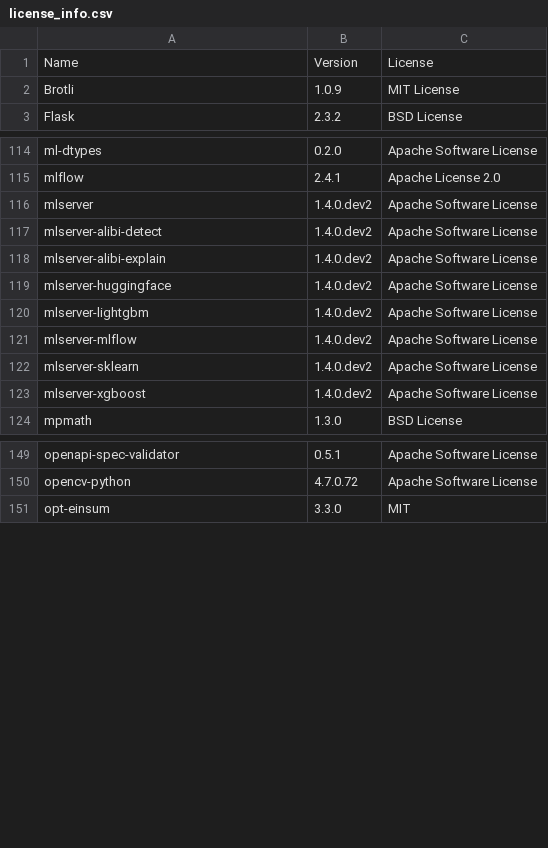
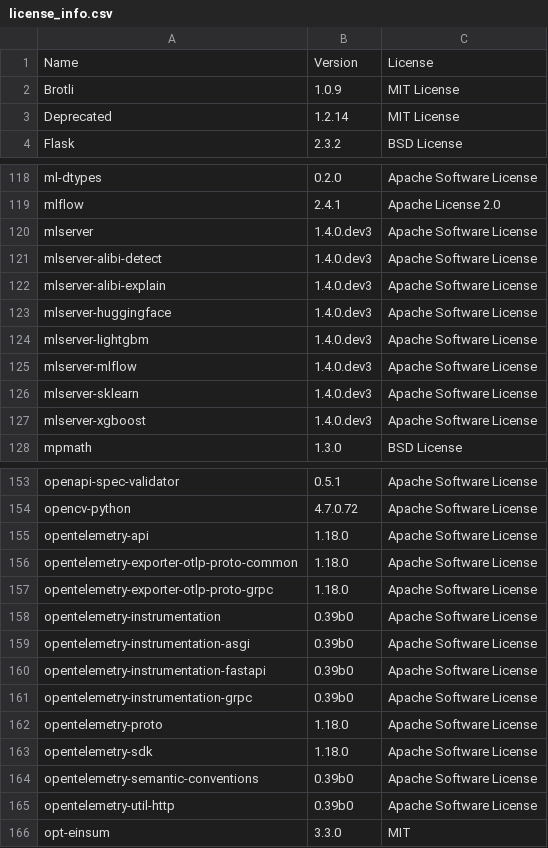
Before and after one commit to SeldonIO/MLServer, a CSV file: licenses/license_info.csv, drawn as a sheet; only a part is shown, gaps mark what is left out; the diff covers the shown part only.

Commit message:
Re-generate license info

```diff
--- a/licenses/license_info.csv
+++ b/licenses/license_info.csv
@@ -2,2 +2,3 @@
 "Brotli","1.0.9","MIT License"
+"Deprecated","1.2.14","MIT License"
 "Flask","2.3.2","BSD License"
@@ -115,10 +119,10 @@
 "mlflow","2.4.1","Apache License 2.0"
-"mlserver","1.4.0.dev2","Apache Software License"
-"mlserver-alibi-detect","1.4.0.dev2","Apache Software License"
-"mlserver-alibi-explain","1.4.0.dev2","Apache Software License"
-"mlserver-huggingface","1.4.0.dev2","Apache Software License"
-"mlserver-lightgbm","1.4.0.dev2","Apache Software License"
-"mlserver-mlflow","1.4.0.dev2","Apache Software License"
-"mlserver-sklearn","1.4.0.dev2","Apache Software License"
-"mlserver-xgboost","1.4.0.dev2","Apache Software License"
+"mlserver","1.4.0.dev3","Apache Software License"
+"mlserver-alibi-detect","1.4.0.dev3","Apache Software License"
+"mlserver-alibi-explain","1.4.0.dev3","Apache Software License"
+"mlserver-huggingface","1.4.0.dev3","Apache Software License"
+"mlserver-lightgbm","1.4.0.dev3","Apache Software License"
+"mlserver-mlflow","1.4.0.dev3","Apache Software License"
+"mlserver-sklearn","1.4.0.dev3","Apache Software License"
+"mlserver-xgboost","1.4.0.dev3","Apache Software License"
 "mpmath","1.3.0","BSD License"
@@ -150,2 +154,13 @@
 "opencv-python","4.7.0.72","Apache Software License"
+"opentelemetry-api","1.18.0","Apache Software License"
+"opentelemetry-exporter-otlp-proto-common","1.18.0","Apache Software License"
+"opentelemetry-exporter-otlp-proto-grpc","1.18.0","Apache Software License"
+"opentelemetry-instrumentation","0.39b0","Apache Software License"
+"opentelemetry-instrumentation-asgi","0.39b0","Apache Software License"
+"opentelemetry-instrumentation-fastapi","0.39b0","Apache Software License"
+"opentelemetry-instrumentation-grpc","0.39b0","Apache Software License"
+"opentelemetry-proto","1.18.0","Apache Software License"
+"opentelemetry-sdk","1.18.0","Apache Software License"
+"opentelemetry-semantic-conventions","0.39b0","Apache Software License"
+"opentelemetry-util-http","0.39b0","Apache Software License"
 "opt-einsum","3.3.0","MIT"
```
Also changed, not shown: 3 added rows and 5 edited cells elsewhere in this file, licenses/license_info.no_versions.csv, 1 other file.
